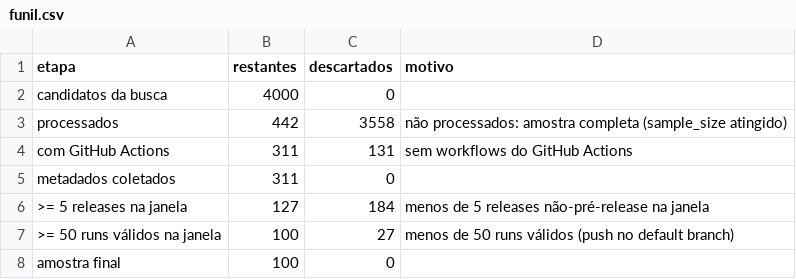
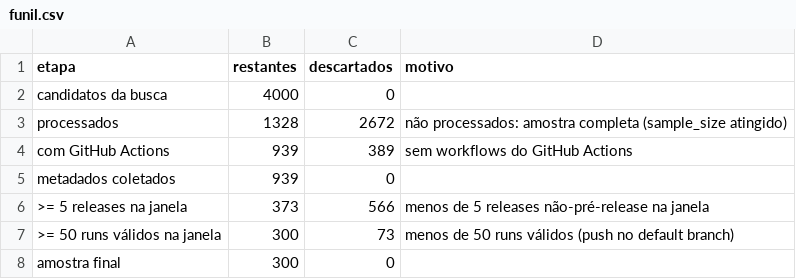
Before and after one commit to ArlindoSPJr/LAB03-ExperimentacaoSoftware, a CSV file: data/funil.csv, drawn as a sheet.

Commit message:
data: coleta completa com 300 repositórios e funil (#23)

```diff
--- a/data/funil.csv
+++ b/data/funil.csv
@@ -2,7 +2,7 @@ etapa,restantes,descartados,motivo
 candidatos da busca,4000,0,
-processados,442,3558,não processados: amostra completa (sample_size atingido)
-com GitHub Actions,311,131,sem workflows do GitHub Actions
-metadados coletados,311,0,
->= 5 releases na janela,127,184,menos de 5 releases não-pré-release na janela
->= 50 runs válidos na janela,100,27,menos de 50 runs válidos (push no default branch)
-amostra final,100,0,
+processados,1328,2672,não processados: amostra completa (sample_size atingido)
+com GitHub Actions,939,389,sem workflows do GitHub Actions
+metadados coletados,939,0,
+>= 5 releases na janela,373,566,menos de 5 releases não-pré-release na janela
+>= 50 runs válidos na janela,300,73,menos de 50 runs válidos (push no default branch)
+amostra final,300,0,
```
Also changed, not shown: 1 other file.
